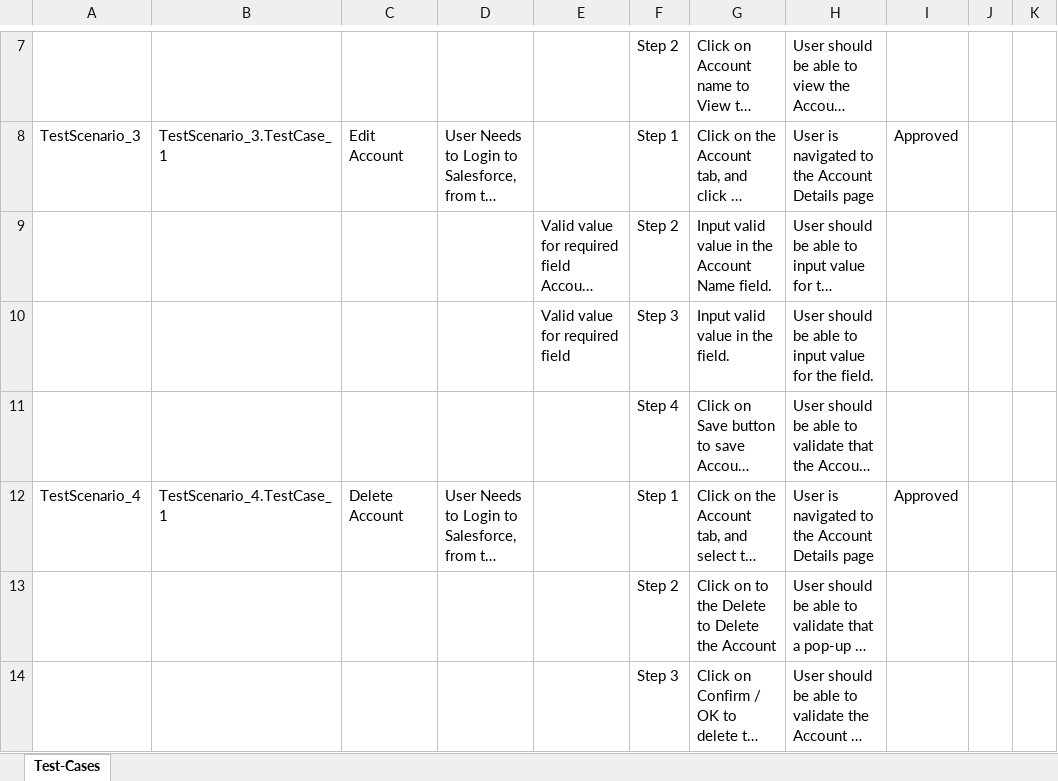
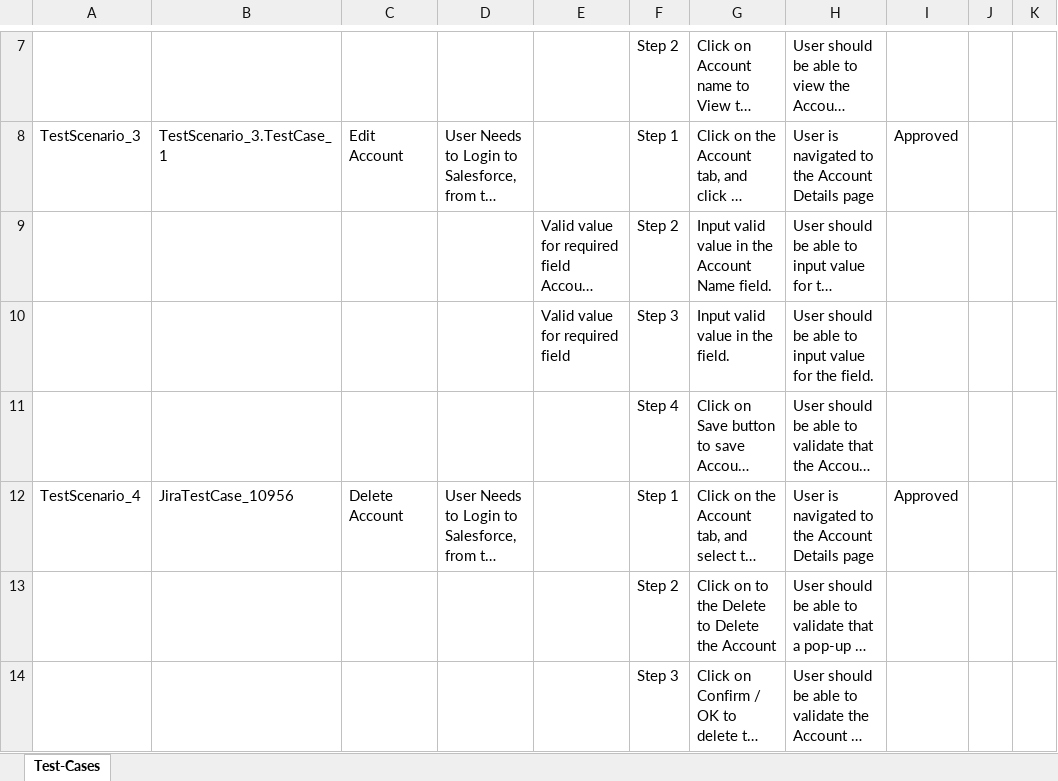
Before and after one commit to ShaikMohamedIrfan/TESTR5SNAP, an Excel workbook: Account_BI.xlsx, sheet Test-Cases, drawn as a sheet; only a part is shown, gaps mark what is left out; long unchanged cells end in …; values as stored, in another font and other column widths than the file's, no borders; table styles not drawn; the diff names each change by its address in the sheet, - before the commit and + after, or states it on an @@ line.

Commit message:
Initial Commit for Verification of Test cases

```diff
--- a/Account_BI.xlsx (sheet Test-Cases)
+++ b/Account_BI.xlsx (sheet Test-Cases)
-B12: TestScenario_4.TestCase_1
+B12: JiraTestCase_10956
```
